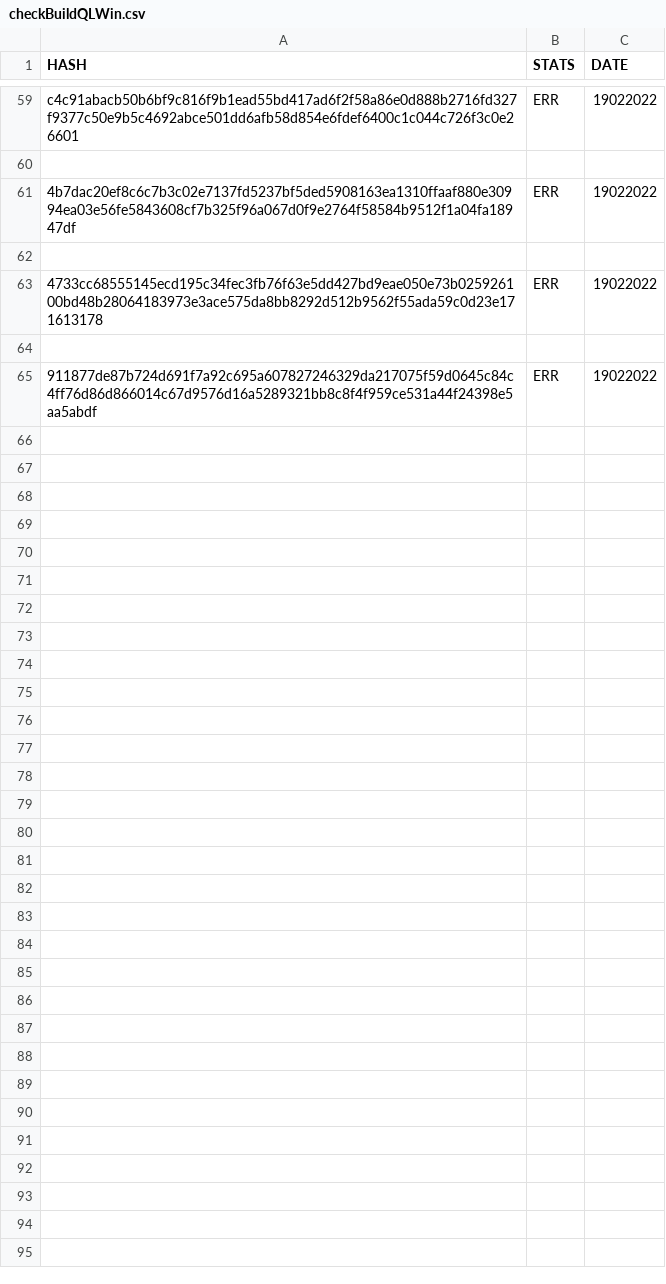
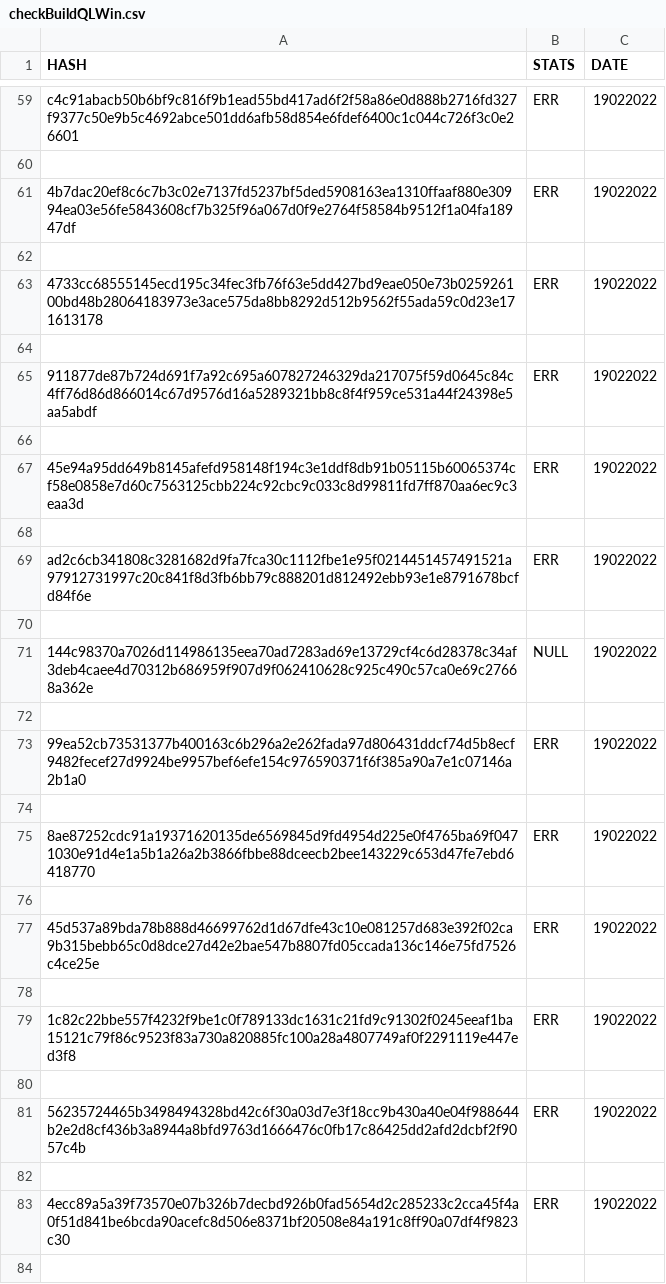
Before and after one commit to saramentr/myCheckBuild, a CSV file: checkBuildQLWin.csv, drawn as a sheet; only a part is shown, gaps mark what is left out; the diff covers the shown part only; the diff names each change by its address in the sheet, - before the commit and + after, or states it on an @@ line.

```diff
--- a/checkBuildQLWin.csv
+++ b/checkBuildQLWin.csv
+row 66: (empty)
+row 67: 45e94a95dd649b8145afefd958148f194c3e1ddf8db91b05115b60065374cf58e0858e7d60c7563125cbb224c92cbc9c033c8d99811fd7ff870aa6ec9c3eaa3d | ERR | 19022022
+row 68: (empty)
+row 69: ad2c6cb341808c3281682d9fa7fca30c1112fbe1e95f0214451457491521a97912731997c20c841f8d3fb6bb79c888201d812492ebb93e1e8791678bcfd84f6e | ERR | 19022022
+row 70: (empty)
+row 71: 144c98370a7026d114986135eea70ad7283ad69e13729cf4c6d28378c34af3deb4caee4d70312b686959f907d9f062410628c925c490c57ca0e69c27668a362e | NULL | 19022022
+row 72: (empty)
+row 73: 99ea52cb73531377b400163c6b296a2e262fada97d806431ddcf74d5b8ecf9482fecef27d9924be9957bef6efe154c976590371f6f385a90a7e1c07146a2b1a0 | ERR | 19022022
+row 74: (empty)
+row 75: 8ae87252cdc91a19371620135de6569845d9fd4954d225e0f4765ba69f0471030e91d4e1a5b1a26a2b3866fbbe88dceecb2bee143229c653d47fe7ebd6418770 | ERR | 19022022
+row 76: (empty)
+row 77: 45d537a89bda78b888d46699762d1d67dfe43c10e081257d683e392f02ca9b315bebb65c0d8dce27d42e2bae547b8807fd05ccada136c146e75fd7526c4ce25e | ERR | 19022022
+row 78: (empty)
+row 79: 1c82c22bbe557f4232f9be1c0f789133dc1631c21fd9c91302f0245eeaf1ba15121c79f86c9523f83a730a820885fc100a28a4807749af0f2291119e447ed3f8 | ERR | 19022022
+row 80: (empty)
+row 81: 56235724465b3498494328bd42c6f30a03d7e3f18cc9b430a40e04f988644b2e2d8cf436b3a8944a8bfd9763d1666476c0fb17c86425dd2afd2dcbf2f9057c4b | ERR | 19022022
+row 82: (empty)
+row 83: 4ecc89a5a39f73570e07b326b7decbd926b0fad5654d2c285233c2cca45f4a0f51d841be6bcda90acefc8d506e8371bf20508e84a191c8ff90a07df4f9823c30 | ERR | 19022022
+row 84: (empty)
```
Also changed, not shown: 63 added rows elsewhere in this file, 1 other file.
